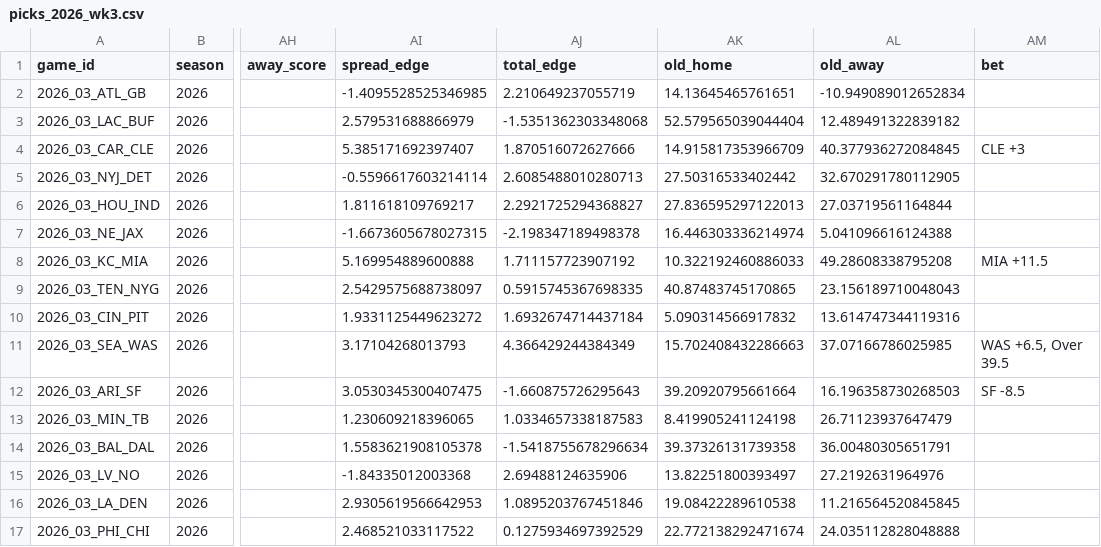
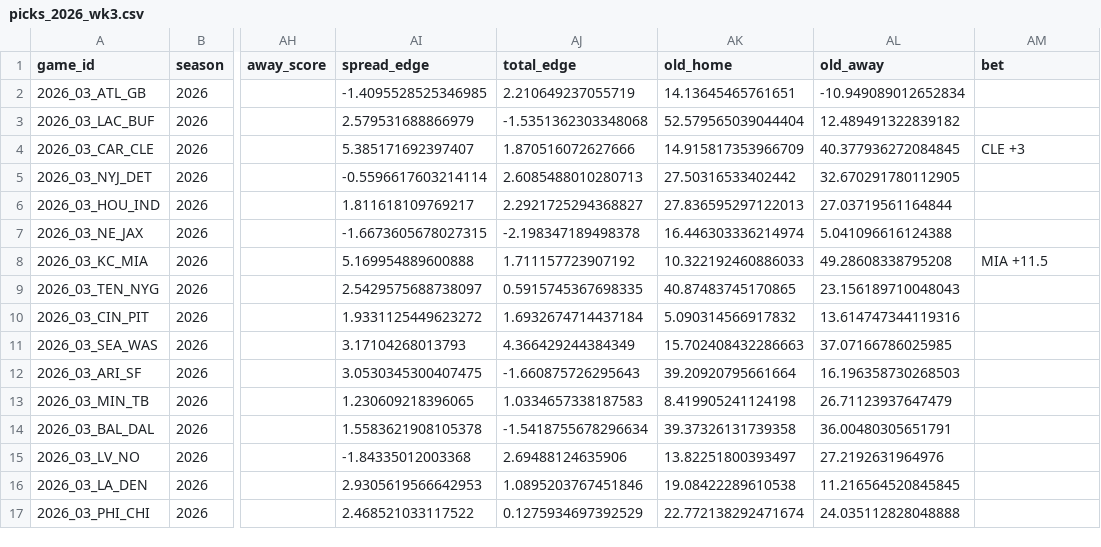
Before and after one commit to MattFos18/nfl-model, a CSV file: reports/picks_2026_wk3.csv, drawn as a sheet; only a part is shown, gaps mark what is left out; the diff names each change by its address in the sheet, - before the commit and + after, or states it on an @@ line.

```diff
--- a/reports/picks_2026_wk3.csv
+++ b/reports/picks_2026_wk3.csv
-AM11 (bet): WAS +6.5, Over 39.5
+AM11 (bet): (empty)
-AM12 (bet): SF -8.5
+AM12 (bet): (empty)
```
Also changed, not shown: 5 other files.
